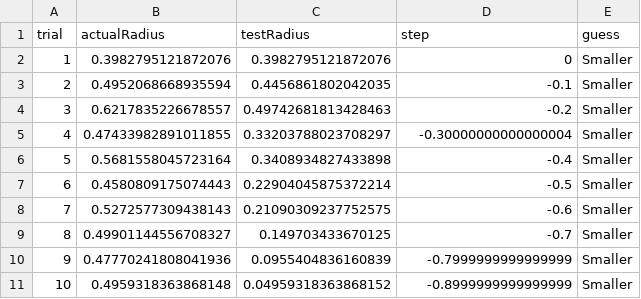
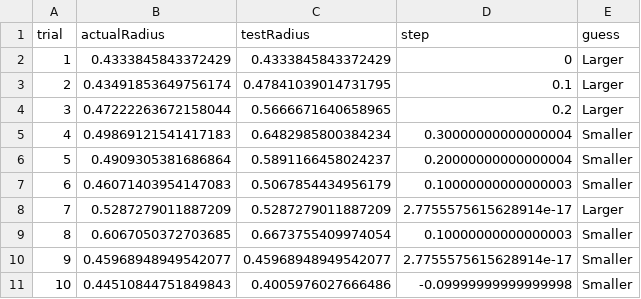
Before and after one commit to Kale-23/EnsembleExperiment, a CSV file: Paricipant1.csv, drawn as a sheet.

```diff
--- a/Paricipant1.csv
+++ b/Paricipant1.csv
@@ -1,11 +1,11 @@
 trial,actualRadius,testRadius,step,guess
-1,0.3982795121872076,0.3982795121872076,0,Smaller
-2,0.4952068668935594,0.4456861802042035,-0.1,Smaller
-3,0.6217835226678557,0.49742681813428463,-0.2,Smaller
-4,0.47433982891011855,0.33203788023708297,-0.30000000000000004,Smaller
-5,0.5681558045723164,0.3408934827433898,-0.4,Smaller
-6,0.4580809175074443,0.22904045875372214,-0.5,Smaller
-7,0.5272577309438143,0.21090309237752575,-0.6,Smaller
-8,0.49901144556708327,0.149703433670125,-0.7,Smaller
-9,0.47770241808041936,0.0955404836160839,-0.7999999999999999,Smaller
-10,0.4959318363868148,0.04959318363868152,-0.8999999999999999,Smaller
+1,0.4333845843372429,0.4333845843372429,0,Larger
+2,0.43491853649756174,0.47841039014731795,0.1,Larger
+3,0.47222263672158044,0.5666671640658965,0.2,Larger
+4,0.49869121541417183,0.6482985800384234,0.30000000000000004,Smaller
+5,0.4909305381686864,0.5891166458024237,0.20000000000000004,Smaller
+6,0.46071403954147083,0.5067854434956179,0.10000000000000003,Smaller
+7,0.5287279011887209,0.5287279011887209,2.7755575615628914e-17,Larger
+8,0.6067050372703685,0.6673755409974054,0.10000000000000003,Smaller
+9,0.45968948949542077,0.45968948949542077,2.7755575615628914e-17,Smaller
+10,0.44510844751849843,0.4005976027666486,-0.09999999999999998,Smaller
```
Also changed, not shown: Paricipant1Spheres.csv, 1 other file.
